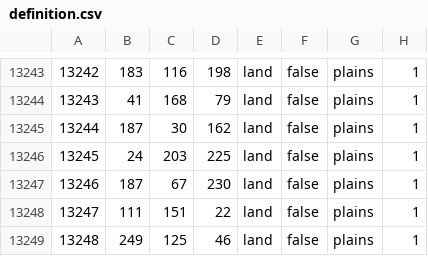
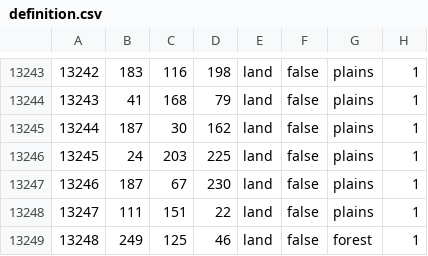
Before and after one commit to kxjlib/TNO_IOTGR, a CSV file: map/definition.csv, drawn as a sheet; only a part is shown, gaps mark what is left out.

```diff
--- a/map/definition.csv
+++ b/map/definition.csv
@@ -13248,2 +13248,2 @@
 13247;111;151;22;land;false;plains;1
-13248;249;125;46;land;false;plains;1
+13248;249;125;46;land;false;forest;1
```
Also changed, not shown: 8 other files.
